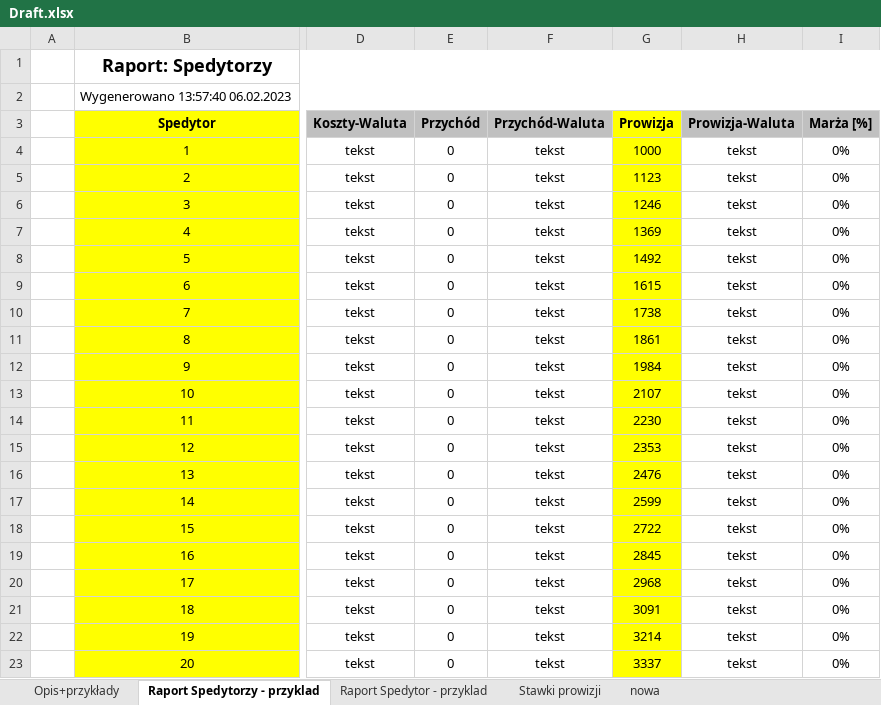
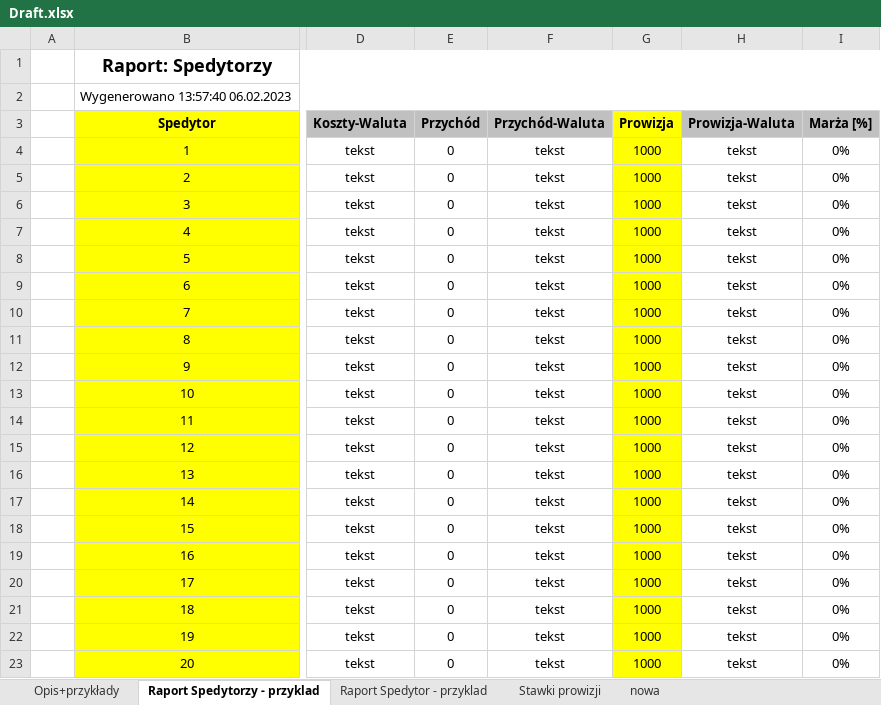
Before and after one commit to heidegerblaga/autoXLS, an Excel workbook: Draft.xlsx, sheet Raport Spedytorzy - przyklad, drawn as a sheet; only a part is shown, gaps mark what is left out; values as stored, in another font and other column widths than the file's, no borders; the diff names each change by its address in the sheet, - before the commit and + after, or states it on an @@ line.

```diff
--- a/Draft.xlsx (sheet Raport Spedytorzy - przyklad)
+++ b/Draft.xlsx (sheet Raport Spedytorzy - przyklad)
-G5 (Prowizja): 1123
+G5 (Prowizja): 1000
-G6 (Prowizja): 1246
+G6 (Prowizja): 1000
-G7 (Prowizja): 1369
+G7 (Prowizja): 1000
-G8 (Prowizja): 1492
+G8 (Prowizja): 1000
-G9 (Prowizja): 1615
+G9 (Prowizja): 1000
-G10 (Prowizja): 1738
+G10 (Prowizja): 1000
-G11 (Prowizja): 1861
+G11 (Prowizja): 1000
-G12 (Prowizja): 1984
+G12 (Prowizja): 1000
-G13 (Prowizja): 2107
+G13 (Prowizja): 1000
-G14 (Prowizja): 2230
+G14 (Prowizja): 1000
-G15 (Prowizja): 2353
+G15 (Prowizja): 1000
-G16 (Prowizja): 2476
+G16 (Prowizja): 1000
-G17 (Prowizja): 2599
+G17 (Prowizja): 1000
-G18 (Prowizja): 2722
+G18 (Prowizja): 1000
-G19 (Prowizja): 2845
+G19 (Prowizja): 1000
-G20 (Prowizja): 2968
+G20 (Prowizja): 1000
-G21 (Prowizja): 3091
+G21 (Prowizja): 1000
-G22 (Prowizja): 3214
+G22 (Prowizja): 1000
-G23 (Prowizja): 3337
+G23 (Prowizja): 1000
```
Also changed, not shown: sheet nowa, 1 other file.
